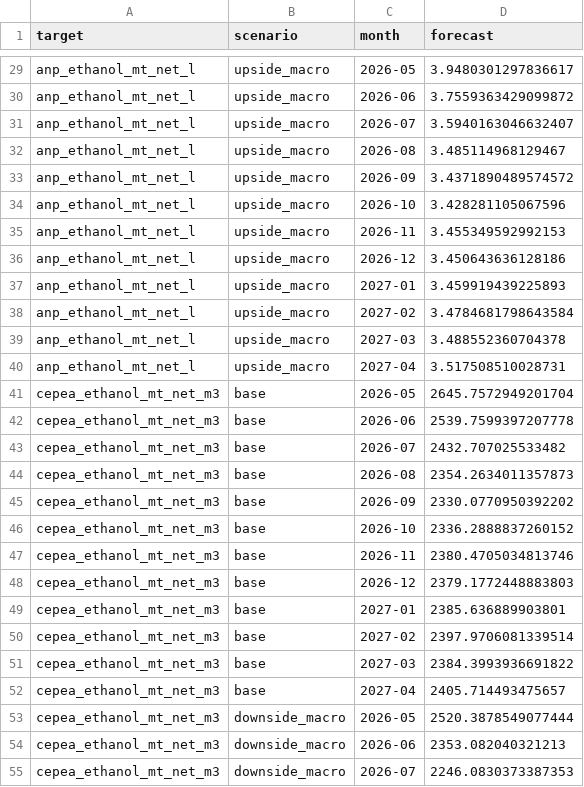
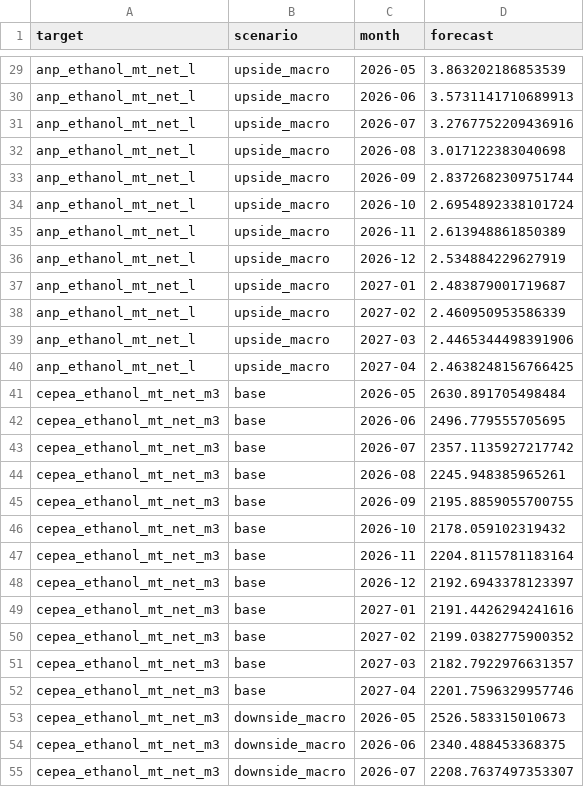
Before and after one commit to CBordaYupanqui/Etanol-de-maiz, a CSV file: outputs/monthly_forecasts.csv, drawn as a sheet; only a part is shown, gaps mark what is left out; the diff covers the shown part only; the diff names each change by its address in the sheet, - before the commit and + after, or states it on an @@ line.

```diff
--- a/outputs/monthly_forecasts.csv
+++ b/outputs/monthly_forecasts.csv
-D29 (forecast): 3.9480301297836617
+D29 (forecast): 3.863202186853539
-D30 (forecast): 3.7559363429099872
+D30 (forecast): 3.5731141710689913
-D31 (forecast): 3.5940163046632407
+D31 (forecast): 3.2767752209436916
-D32 (forecast): 3.485114968129467
+D32 (forecast): 3.017122383040698
-D33 (forecast): 3.4371890489574572
+D33 (forecast): 2.8372682309751744
-D34 (forecast): 3.428281105067596
+D34 (forecast): 2.6954892338101724
-D35 (forecast): 3.455349592992153
+D35 (forecast): 2.613948861850389
-D36 (forecast): 3.450643636128186
+D36 (forecast): 2.534884229627919
-D37 (forecast): 3.459919439225893
+D37 (forecast): 2.483879001719687
-D38 (forecast): 3.4784681798643584
+D38 (forecast): 2.460950953586339
-D39 (forecast): 3.488552360704378
+D39 (forecast): 2.4465344498391906
-D40 (forecast): 3.517508510028731
+D40 (forecast): 2.4638248156766425
-D41 (forecast): 2645.7572949201704
+D41 (forecast): 2630.891705498484
-D42 (forecast): 2539.7599397207778
+D42 (forecast): 2496.779555705695
-D43 (forecast): 2432.707025533482
+D43 (forecast): 2357.1135927217742
-D44 (forecast): 2354.2634011357873
+D44 (forecast): 2245.948385965261
-D45 (forecast): 2330.0770950392202
+D45 (forecast): 2195.8859055700755
-D46 (forecast): 2336.2888837260152
+D46 (forecast): 2178.059102319432
-D47 (forecast): 2380.4705034813746
+D47 (forecast): 2204.8115781183164
-D48 (forecast): 2379.1772448883803
+D48 (forecast): 2192.6943378123397
-D49 (forecast): 2385.636889903801
+D49 (forecast): 2191.4426294241616
-D50 (forecast): 2397.9706081339514
+D50 (forecast): 2199.0382775900352
-D51 (forecast): 2384.3993936691822
+D51 (forecast): 2182.7922976631357
-D52 (forecast): 2405.714493475657
+D52 (forecast): 2201.7596329957746
-D53 (forecast): 2520.3878549077444
+D53 (forecast): 2526.583315010673
-D54 (forecast): 2353.082040321213
+D54 (forecast): 2340.488453368375
-D55 (forecast): 2246.0830373387353
+D55 (forecast): 2208.7637497353307
```
Also changed, not shown: 48 edited cells elsewhere in this file, outputs/historical_drivers_5y.csv, outputs/integrated_dataset.csv, 6 other files.
